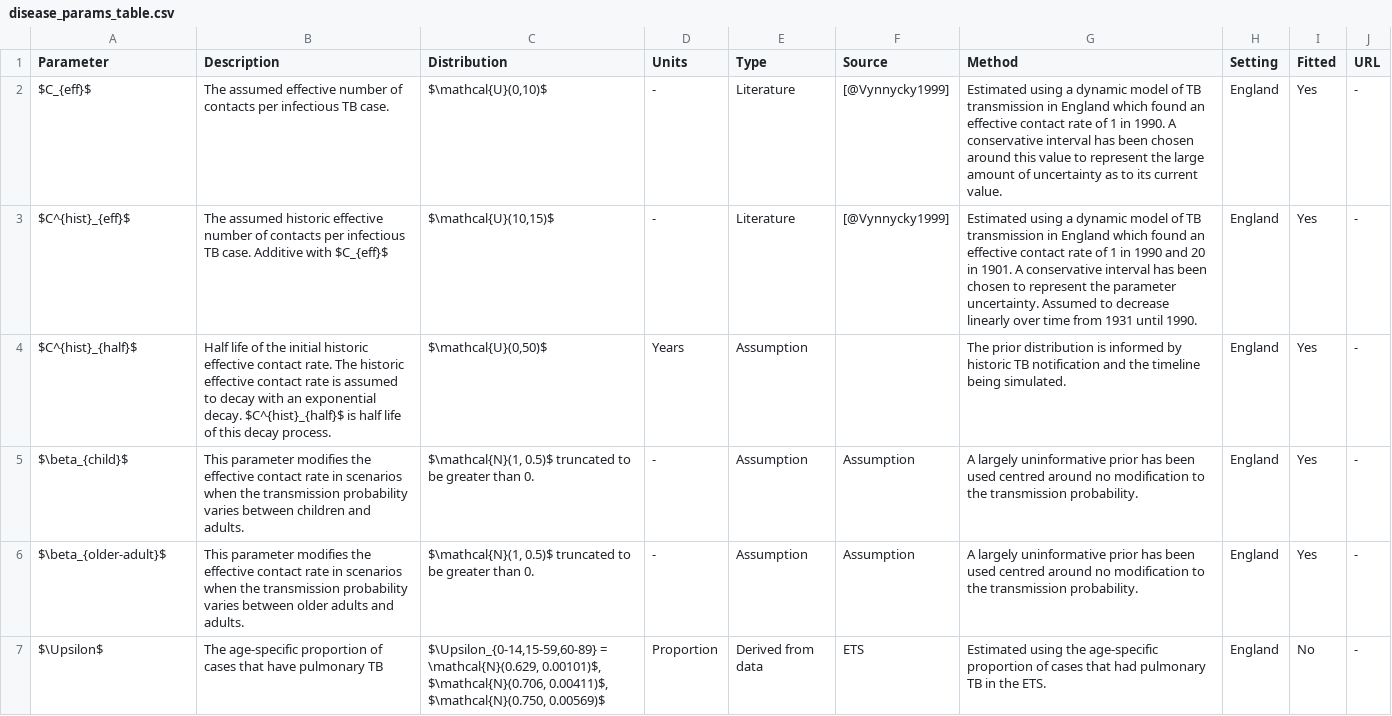
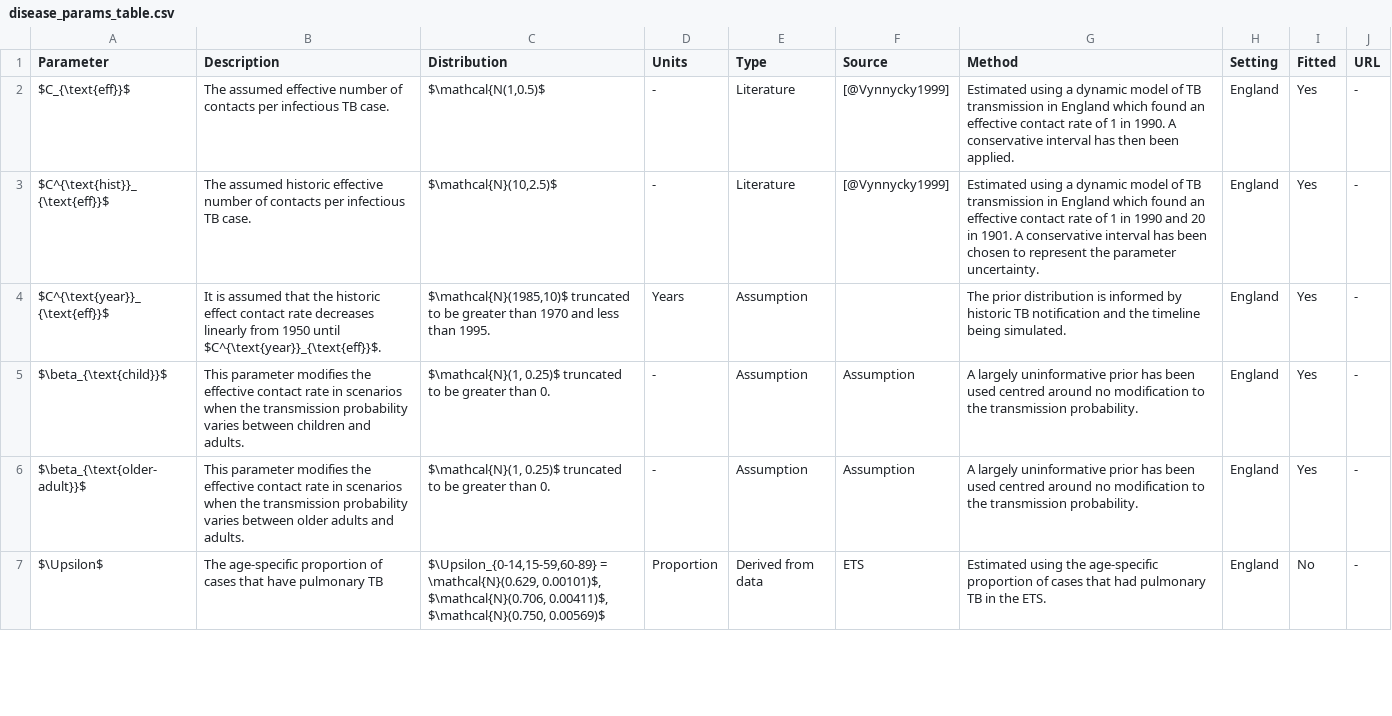
Before and after one commit to seabbs/ModelTBBCGEngland, a CSV file: data-raw/data-proc/disease_params_table.csv, drawn as a sheet; only a part is shown; the diff covers the shown part only.

Commit message:
updated model table

```diff
--- a/data-raw/data-proc/disease_params_table.csv
+++ b/data-raw/data-proc/disease_params_table.csv
@@ -1,7 +1,7 @@
 Parameter,Description,Distribution,Units,Type,Source,Method,Setting,Fitted,URL
-$C_{eff}$,The assumed effective  number of contacts per infectious TB case.,"$\mathcal{U}(0,10)$",-,Literature,[@Vynnycky1999],Estimated using a dynamic model of TB transmission in England which found an effective contact rate of 1 in 1990. A conservative interval has been chosen around this value to represent the large amount of uncertainty as to its current value.,England,Yes,-
-$C^{hist}_{eff}$,The assumed historic effective number of contacts per infectious TB case. Additive with $C_{eff}$,"$\mathcal{U}(10,15)$",-,Literature,[@Vynnycky1999],Estimated using a dynamic model of TB transmission in England which found an effective contact rate of 1 in 1990 and 20 in 1901. A conservative interval has been chosen to represent the parameter uncertainty. Assumed to decrease linearly over time from 1931 until 1990.,England,Yes,-
-$C^{hist}_{half}$,Half life of the initial historic effective contact rate. The historic effective contact rate is assumed to decay with an exponential decay. $C^{hist}_{half}$ is half life of this decay process.,"$\mathcal{U}(0,50)$",Years,Assumption,,The prior distribution is informed by historic TB notification and the timeline being simulated.,England,Yes,-
-$\beta_{child}$,This parameter modifies the effective contact rate in scenarios when the transmission probability varies between children and adults.,"$\mathcal{N}(1, 0.5)$ truncated to be greater than 0.",-,Assumption,Assumption,A largely uninformative prior has been used centred around no modification to the transmission probability.,England,Yes,-
-$\beta_{older-adult}$,This parameter modifies the effective contact rate in scenarios when the transmission probability varies between older adults and adults.,"$\mathcal{N}(1, 0.5)$ truncated to be greater than 0.",-,Assumption,Assumption,A largely uninformative prior has been used centred around no modification to the transmission probability.,England,Yes,-
+$C_{\text{eff}}$,The assumed effective number of contacts per infectious TB case.,"$\mathcal{N(1,0.5)$",-,Literature,[@Vynnycky1999],Estimated using a dynamic model of TB transmission in England which found an effective contact rate of 1 in 1990. A conservative interval has then been applied.,England,Yes,-
+$C^{\text{hist}}_{\text{eff}}$,The assumed historic effective number of contacts per infectious TB case.,"$\mathcal{N}(10,2.5)$",-,Literature,[@Vynnycky1999],Estimated using a dynamic model of TB transmission in England which found an effective contact rate of 1 in 1990 and 20 in 1901. A conservative interval has been chosen to represent the parameter uncertainty.,England,Yes,-
+$C^{\text{year}}_{\text{eff}}$,It is assumed that the historic effect contact rate decreases linearly from 1950 until $C^{\text{year}}_{\text{eff}}$.,"$\mathcal{N}(1985,10)$ truncated to be greater than 1970 and less than 1995.",Years,Assumption,,The prior distribution is informed by historic TB notification and the timeline being simulated.,England,Yes,-
+$\beta_{\text{child}}$,This parameter modifies the effective contact rate in scenarios when the transmission probability varies between children and adults.,"$\mathcal{N}(1, 0.25)$ truncated to be greater than 0.",-,Assumption,Assumption,A largely uninformative prior has been used centred around no modification to the transmission probability.,England,Yes,-
+$\beta_{\text{older-adult}}$,This parameter modifies the effective contact rate in scenarios when the transmission probability varies between older adults and adults.,"$\mathcal{N}(1, 0.25)$ truncated to be greater than 0.",-,Assumption,Assumption,A largely uninformative prior has been used centred around no modification to the transmission probability.,England,Yes,-
 $\Upsilon$,The age-specific proportion of cases that have pulmonary TB,"$\Upsilon_{0-14,15-59,60-89} = \mathcal{N}(0.629, 0.00101)$, $\mathcal{N}(0.706, 0.00411)$, $\mathcal{N}(0.750, 0.00569)$",Proportion,Derived from data,ETS,Estimated using the age-specific proportion of cases that had pulmonary TB in the ETS.,England,No,-
```
Also changed, not shown: 2 edited cells elsewhere in this file, 18 other files.
